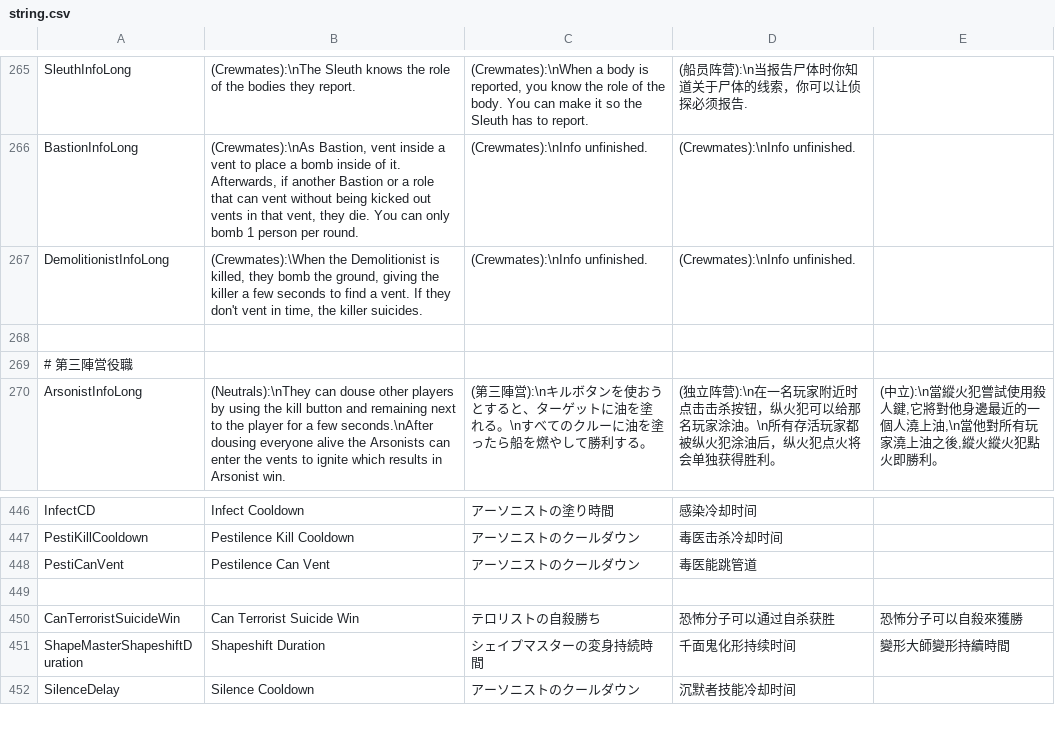
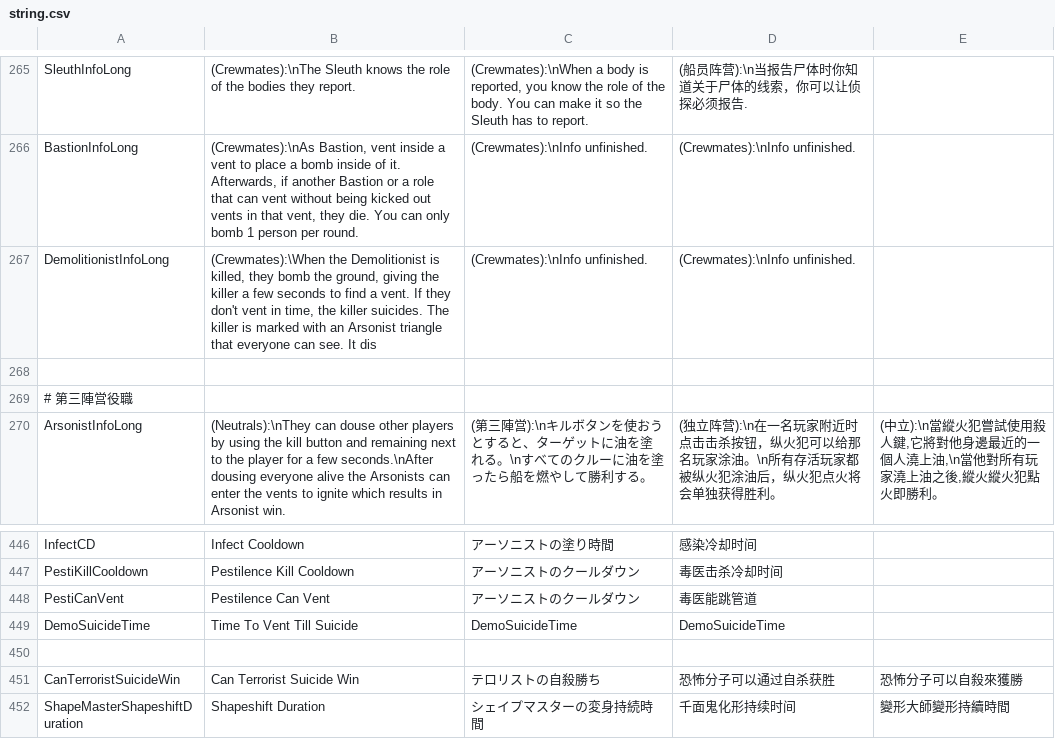
Before and after one commit to discus-sions/TownOfHost-TheOtherRoles, a CSV file: Resources/string.csv, drawn as a sheet; only a part is shown, gaps mark what is left out; the shorter side is filled out with more unchanged rows.

```diff
--- a/Resources/string.csv
+++ b/Resources/string.csv
@@ -266,3 +266,3 @@ SleuthInfoLong,"(Crewmates):\nThe Sleuth knows the role of the bodies they repor
 BastionInfoLong,"(Crewmates):\nAs Bastion, vent inside a vent to place a bomb inside of it. Afterwards, if another Bastion or a role that can vent without being kicked out vents in that vent, they die. You can only bomb 1 person per round.","(Crewmates):\nInfo unfinished.","(Crewmates):\nInfo unfinished."
-DemolitionistInfoLong,"(Crewmates):\When the Demolitionist is killed, they bomb the ground, giving the killer a few seconds to find a vent. If they don't vent in time, the killer suicides.","(Crewmates):\nInfo unfinished.","(Crewmates):\nInfo unfinished."
+DemolitionistInfoLong,"(Crewmates):\When the Demolitionist is killed, they bomb the ground, giving the killer a few seconds to find a vent. If they don't vent in time, the killer suicides. The killer is marked with an Arsonist triangle that everyone can see. It dis","(Crewmates):\nInfo unfinished.","(Crewmates):\nInfo unfinished."
 
@@ -448,2 +448,3 @@ PestiKillCooldown,Pestilence Kill Cooldown,アーソニストのクールダウ
 PestiCanVent,Pestilence Can Vent,アーソニストのクールダウン,毒医能跳管道,
+DemoSuicideTime,Time To Vent Till Suicide,DemoSuicideTime,DemoSuicideTime
 
```
Also changed, not shown: 7 other files.
